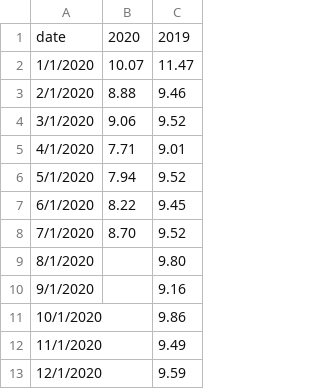
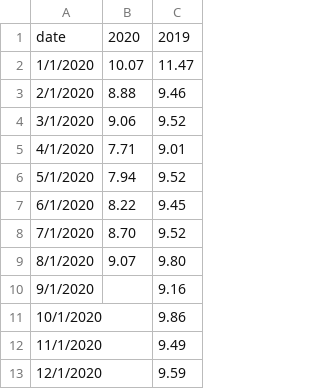
Before and after one commit to michal-jedra-fe/miesiecznik-public, a CSV file: emis.csv, drawn as a sheet.

Commit message:
Update emis.csv

```diff
--- a/emis.csv
+++ b/emis.csv
@@ -8,3 +8,3 @@ date,2020,2019
 7/1/2020, 8.70 , 9.52
-8/1/2020,  , 9.80
+8/1/2020, 9.07 , 9.80
 9/1/2020,  , 9.16
```
